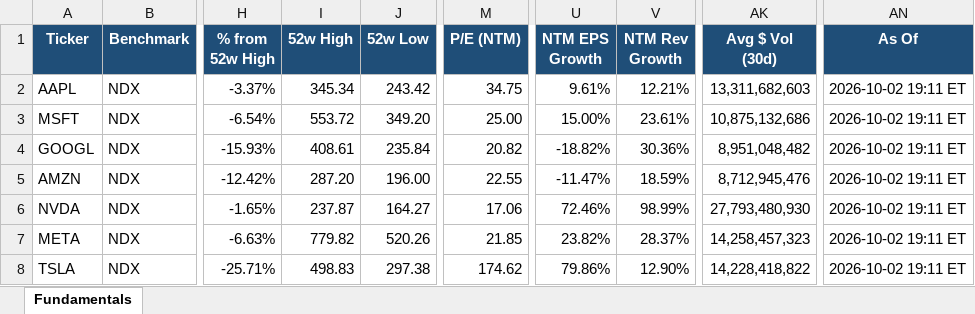
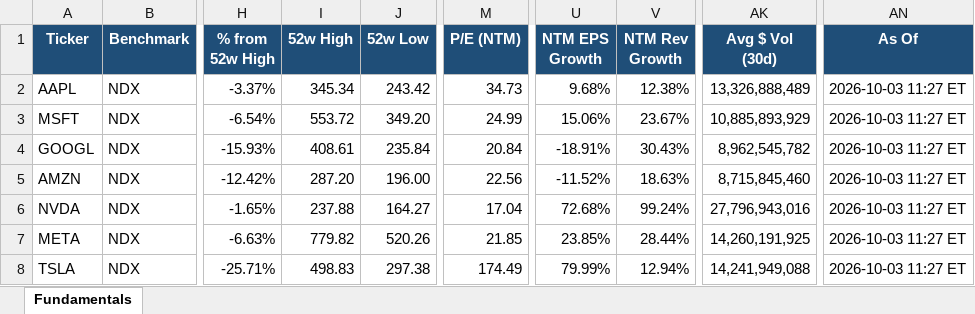
Before and after one commit to Sig02523/stock-list-fundamentals, an Excel workbook: report.xlsx, sheet Fundamentals, drawn as a sheet; only a part is shown, gaps mark what is left out; values as stored, in another font and other column widths than the file's, no borders; the diff covers the shown part only; the diff names each change by its address in the sheet, - before the commit and + after, or states it on an @@ line.

```diff
--- a/report.xlsx (sheet Fundamentals)
+++ b/report.xlsx (sheet Fundamentals)
-M2 (P/E (NTM)): 34.75
+M2 (P/E (NTM)): 34.73
-U2 (NTM EPS Growth): 9.61%
+U2 (NTM EPS Growth): 9.68%
-V2 (NTM Rev Growth): 12.21%
+V2 (NTM Rev Growth): 12.38%
-AK2 (Avg $ Vol (30d)): 13,311,682,603
+AK2 (Avg $ Vol (30d)): 13,326,888,489
-AN2:AN8 (As Of): 2026-10-02 19:11 ET
+AN2:AN8 (As Of): 2026-10-03 11:27 ET
-M3 (P/E (NTM)): 25.00
+M3 (P/E (NTM)): 24.99
-U3 (NTM EPS Growth): 15.00%
+U3 (NTM EPS Growth): 15.06%
-V3 (NTM Rev Growth): 23.61%
+V3 (NTM Rev Growth): 23.67%
-AK3 (Avg $ Vol (30d)): 10,875,132,686
+AK3 (Avg $ Vol (30d)): 10,885,893,929
-M4 (P/E (NTM)): 20.82
+M4 (P/E (NTM)): 20.84
-U4 (NTM EPS Growth): -18.82%
+U4 (NTM EPS Growth): -18.91%
-V4 (NTM Rev Growth): 30.36%
+V4 (NTM Rev Growth): 30.43%
-AK4 (Avg $ Vol (30d)): 8,951,048,482
+AK4 (Avg $ Vol (30d)): 8,962,545,782
-M5 (P/E (NTM)): 22.55
+M5 (P/E (NTM)): 22.56
-U5 (NTM EPS Growth): -11.47%
+U5 (NTM EPS Growth): -11.52%
-V5 (NTM Rev Growth): 18.59%
+V5 (NTM Rev Growth): 18.63%
-AK5 (Avg $ Vol (30d)): 8,712,945,476
+AK5 (Avg $ Vol (30d)): 8,715,845,460
-I6 (52w High): 237.87
+I6 (52w High): 237.88
-M6 (P/E (NTM)): 17.06
+M6 (P/E (NTM)): 17.04
-U6 (NTM EPS Growth): 72.46%
+U6 (NTM EPS Growth): 72.68%
-V6 (NTM Rev Growth): 98.99%
+V6 (NTM Rev Growth): 99.24%
-AK6 (Avg $ Vol (30d)): 27,793,480,930
+AK6 (Avg $ Vol (30d)): 27,796,943,016
-U7 (NTM EPS Growth): 23.82%
+U7 (NTM EPS Growth): 23.85%
-V7 (NTM Rev Growth): 28.37%
+V7 (NTM Rev Growth): 28.44%
-AK7 (Avg $ Vol (30d)): 14,258,457,323
+AK7 (Avg $ Vol (30d)): 14,260,191,925
-M8 (P/E (NTM)): 174.62
+M8 (P/E (NTM)): 174.49
-U8 (NTM EPS Growth): 79.86%
+U8 (NTM EPS Growth): 79.99%
-V8 (NTM Rev Growth): 12.90%
+V8 (NTM Rev Growth): 12.94%
-AK8 (Avg $ Vol (30d)): 14,228,418,822
+AK8 (Avg $ Vol (30d)): 14,241,949,088
```
Also changed, not shown: 144 edited cells elsewhere in this sheet, 1 other file.
